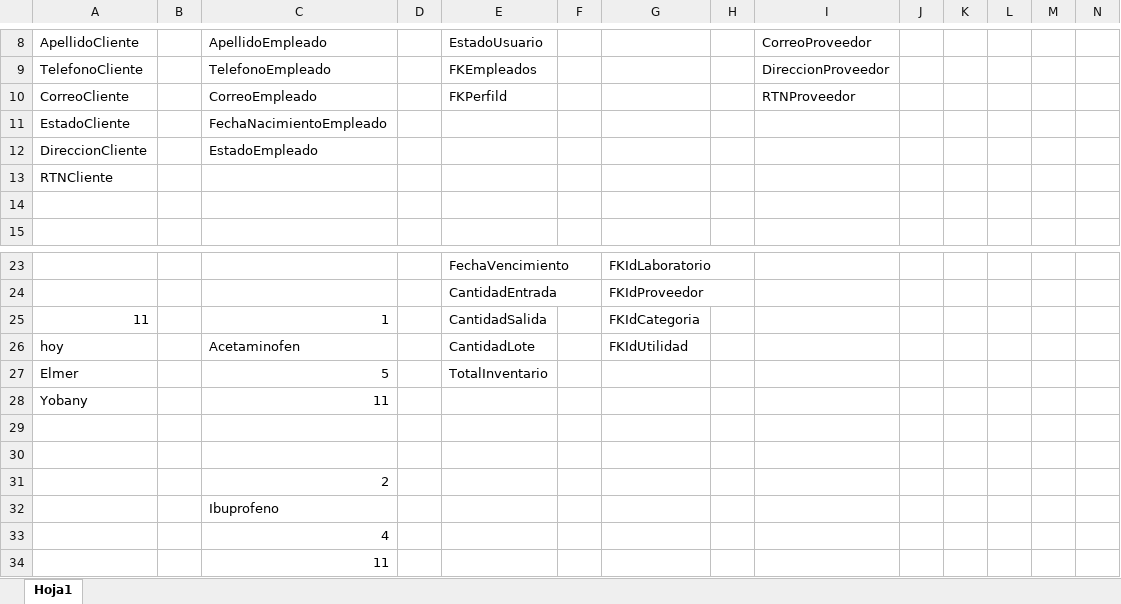
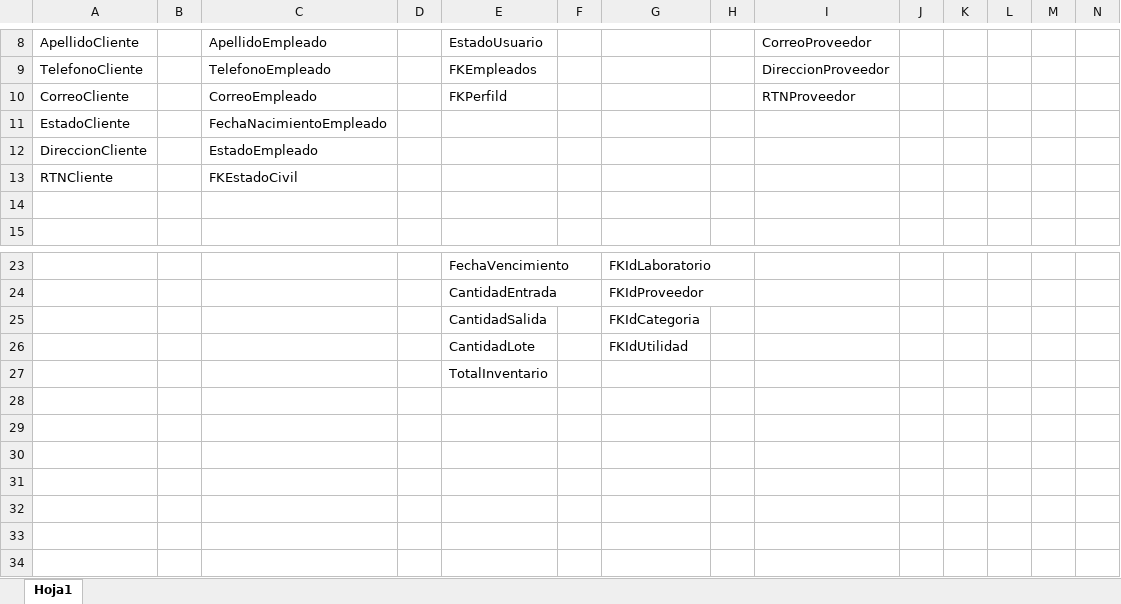
Before and after one commit to Arodinola/Desarrolo-de-Software, an Excel workbook: Documentación/Semana 3/normalizacion Terminada.xlsx, sheet Hoja1, drawn as a sheet; only a part is shown, gaps mark what is left out; values as stored, in another font and other column widths than the file's, no borders; removed rows and columns are numbered as before the commit, all else as after; rows hold the shown columns only; the diff names each change by its address in the sheet, - before the commit and + after, or states it on an @@ line.

Commit message:
Base de datos Relacionada y diagrama terminado
Trabajamos Elmer Chandia
yobany Abrego

```diff
--- a/Documentación/Semana 3/normalizacion Terminada.xlsx (sheet Hoja1)
+++ b/Documentación/Semana 3/normalizacion Terminada.xlsx (sheet Hoja1)
-C13: (empty)
+C13: FKEstadoCivil
-A25: 11
+A25: (empty)
-C25: 1
+C25: (empty)
-row 26: hoy |  | Acetaminofen |  | CantidadLote |  | FKIdUtilidad
-row 27: Elmer |  | 5 |  | TotalInventario
-row 28: Yobany |  | 11
-row 26: (empty)
+row 26:  |  |  |  | CantidadLote |  | FKIdUtilidad
-E27: (empty)
+E27: TotalInventario
-row 31:  |  | 2
-row 32:  |  | Ibuprofeno
-row 33:  |  | 4
-row 34:  |  | 11
```
Also changed, not shown: 4 other files.
